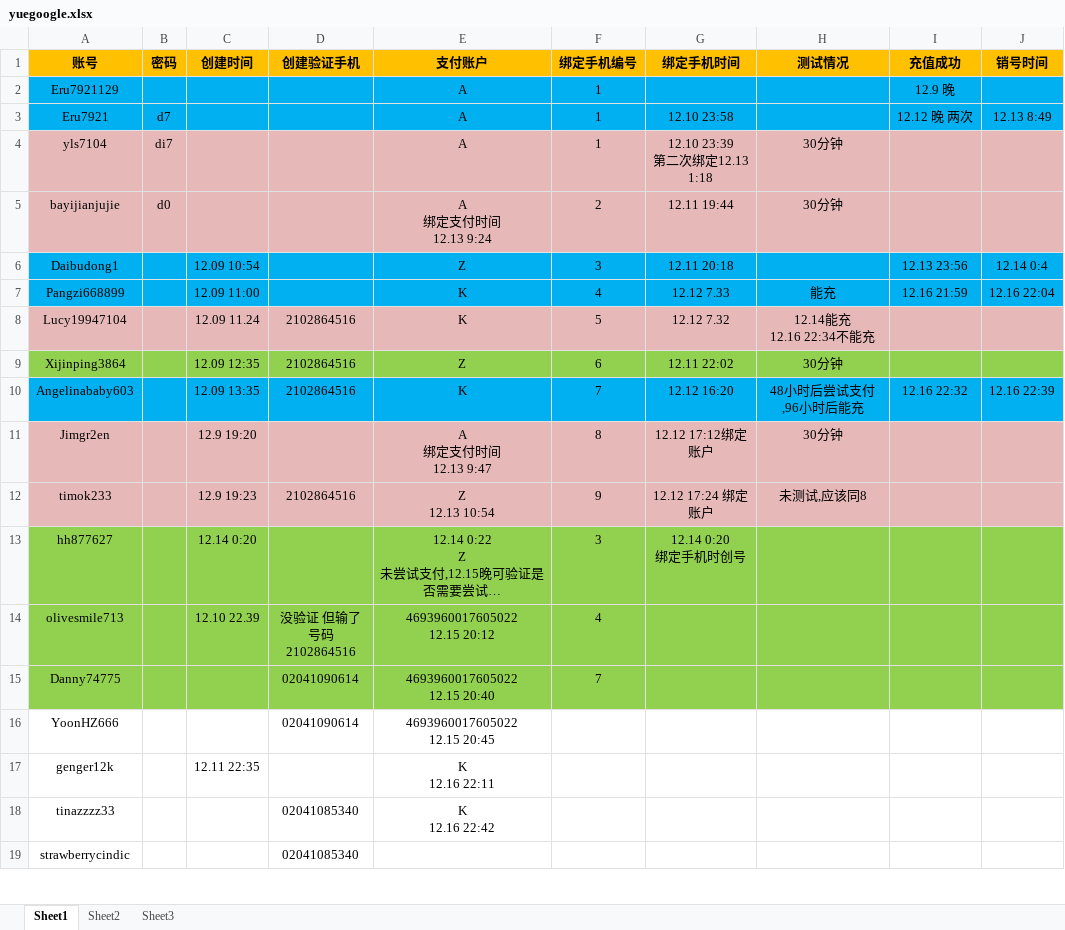
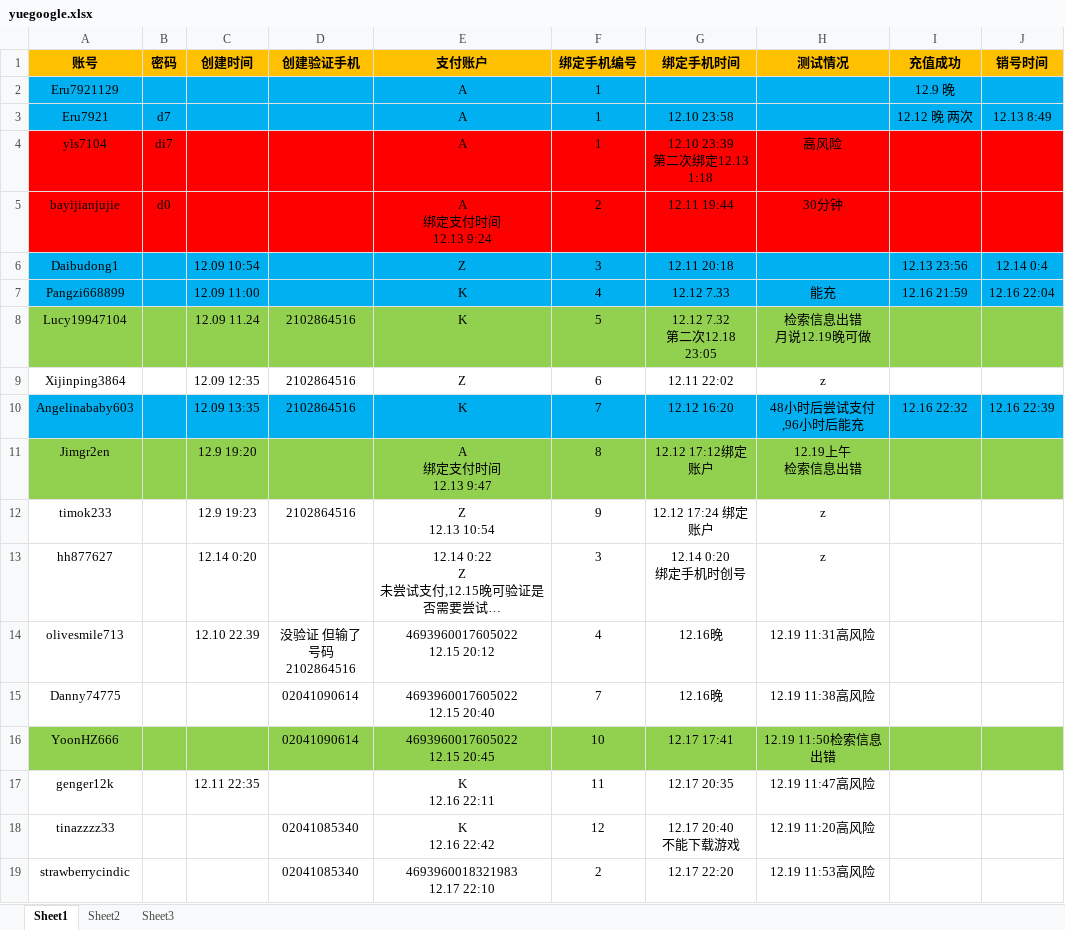
Before and after one commit to daiyyr/yueau, an Excel workbook: yuegoogle.xlsx, sheet Sheet1, drawn as a sheet; only a part is shown; long unchanged cells end in …; values as stored, in another font and other column widths than the file's, no borders; ↵ is a line break in a cell; the diff covers the shown part only; the diff names each change by its address in the sheet, - before the commit and + after, or states it on an @@ line.

Commit message:
fff

```diff
--- a/yuegoogle.xlsx (sheet Sheet1)
+++ b/yuegoogle.xlsx (sheet Sheet1)
-A4:J5 fill: #E6B9B8
+A4:J5 fill: #FF0000
-H4 (测试情况): 30分钟
+H4 (测试情况): 高风险
-A8:J8 fill: #E6B9B8
+A8:J8 fill: #92D050
-G8 (绑定手机时间): 12.12 7.32
+G8 (绑定手机时间): 12.12 7.32 ↵ 第二次12.18 23:05
-H8 (测试情况): 12.14能充 ↵ 12.16 22:34不能充
+H8 (测试情况): 检索信息出错 ↵ 月说12.19晚可做
-A9:J9 fill: #92D050
+A9:J9 fill: none
-H9 (测试情况): 30分钟
+H9 (测试情况): z
-A11:J11 fill: #E6B9B8
+A11:J11 fill: #92D050
-H11 (测试情况): 30分钟
+H11 (测试情况): 12.19上午 ↵ 检索信息出错
-A12:J12 fill: #E6B9B8
+A12:J12 fill: none
-H12 (测试情况): 未测试,应该同8
+H12 (测试情况): z
-A13:J15 fill: #92D050
+A13:J15 fill: none
-H13 (测试情况): (empty)
+H13 (测试情况): z
-G14:G15 (绑定手机时间): (empty)
+G14:G15 (绑定手机时间): 12.16晚
-H14 (测试情况): (empty)
+H14 (测试情况): 12.19 11:31高风险
-H15 (测试情况): (empty)
+H15 (测试情况): 12.19 11:38高风险
-A16:J16 fill: none
+A16:J16 fill: #92D050
-F16 (绑定手机编号): (empty)
+F16 (绑定手机编号): 10
-G16 (绑定手机时间): (empty)
+G16 (绑定手机时间): 12.17 17:41
-H16 (测试情况): (empty)
+H16 (测试情况): 12.19 11:50检索信息出错
-F17 (绑定手机编号): (empty)
+F17 (绑定手机编号): 11
-G17 (绑定手机时间): (empty)
+G17 (绑定手机时间): 12.17 20:35
-H17 (测试情况): (empty)
+H17 (测试情况): 12.19 11:47高风险
-F18 (绑定手机编号): (empty)
+F18 (绑定手机编号): 12
-G18 (绑定手机时间): (empty)
+G18 (绑定手机时间): 12.17 20:40 ↵ 不能下载游戏
-H18 (测试情况): (empty)
+H18 (测试情况): 12.19 11:20高风险
-E19 (支付账户): (empty)
+E19 (支付账户): 4693960018321983 ↵ 12.17 22:10
-F19 (绑定手机编号): (empty)
+F19 (绑定手机编号): 2
-G19 (绑定手机时间): (empty)
+G19 (绑定手机时间): 12.17 22:20
-H19 (测试情况): (empty)
+H19 (测试情况): 12.19 11:53高风险
```
Also changed, not shown: 8 edited cells elsewhere in this sheet, sheet Sheet2.
